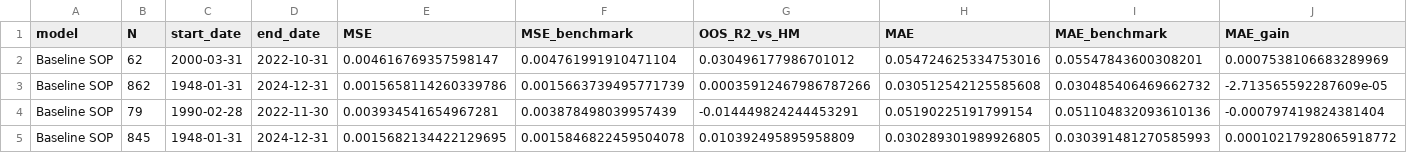
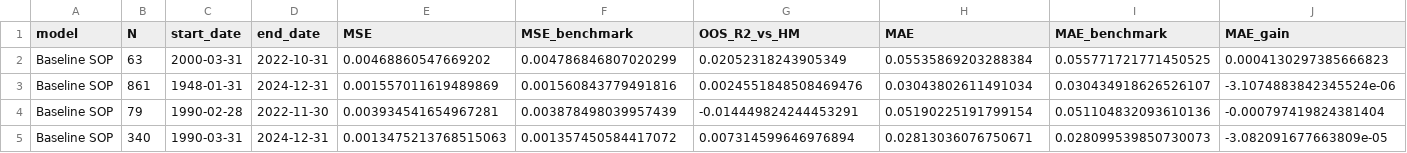
Before and after one commit to lucaskemper/SOP, a CSV file: sop_crisis_forecast.csv, drawn as a sheet; only a part is shown; removed rows and columns are numbered as before the commit, all else as after; rows hold the shown columns only; the diff names each change by its address in the sheet, - before the commit and + after, or states it on an @@ line.

```diff
--- a/sop_crisis_forecast.csv
+++ b/sop_crisis_forecast.csv
-row 2: Baseline SOP | 62 | 2000-03-31 | 2022-10-31 | 0.004616769357598147 | 0.004761991910471104 | 0.030496177986701012 | 0.054724625334753016 | 0.05547843600308201 | 0.0007538106683289969
-row 3: Baseline SOP | 862 | 1948-01-31 | 2024-12-31 | 0.0015658114260339786 | 0.0015663739495771739 | 0.00035912467986787266 | 0.030512542125585608 | 0.030485406469662732 | -2.713565592287609e-05
+row 2: Baseline SOP | 63 | 2000-03-31 | 2022-10-31 | 0.00468860547669202 | 0.004786846807020299 | 0.02052318243905349 | 0.05535869203288384 | 0.055771721771450525 | 0.0004130297385666823
+row 3: Baseline SOP | 861 | 1948-01-31 | 2024-12-31 | 0.001557011619489869 | 0.001560843779491816 | 0.0024551848508469476 | 0.03043802611491034 | 0.030434918626526107 | -3.1074883842345524e-06
-row 5: Baseline SOP | 845 | 1948-01-31 | 2024-12-31 | 0.0015682134422129695 | 0.0015846822459504078 | 0.010392495895958809 | 0.030289301989926805 | 0.030391481270585993 | 0.00010217928065918772
+row 5: Baseline SOP | 340 | 1990-03-31 | 2024-12-31 | 0.0013475213768515063 | 0.001357450584417072 | 0.007314599646976894 | 0.02813036076750671 | 0.028099539850730073 | -3.082091677663809e-05
```
Also changed, not shown: sop_crisis_portfolio_outcomes.csv, 13 other files.
